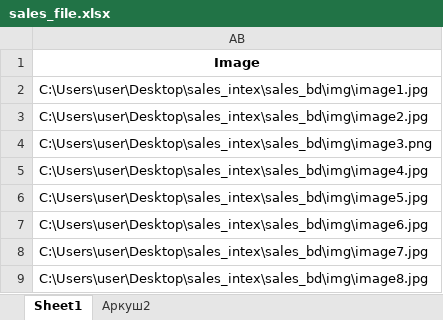
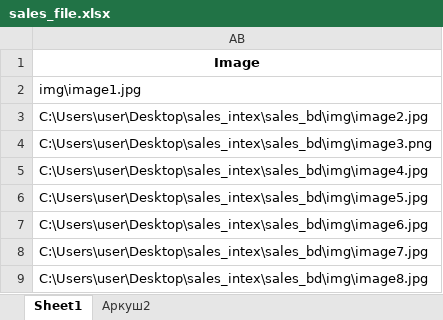
Before and after one commit to Yurii-Pozho/storage_app, an Excel workbook: sales_file.xlsx, sheet Sheet1, drawn as a sheet; only a part is shown; values as stored, in another font and other column widths than the file's, no borders; the diff names each change by its address in the sheet, - before the commit and + after, or states it on an @@ line.

```diff
--- a/sales_file.xlsx (sheet Sheet1)
+++ b/sales_file.xlsx (sheet Sheet1)
-AB2: C:\Users\user\Desktop\sales_intex\sales_bd\img\image1.jpg
+AB2: img\image1.jpg
```
Also changed, not shown: 1 other file.
